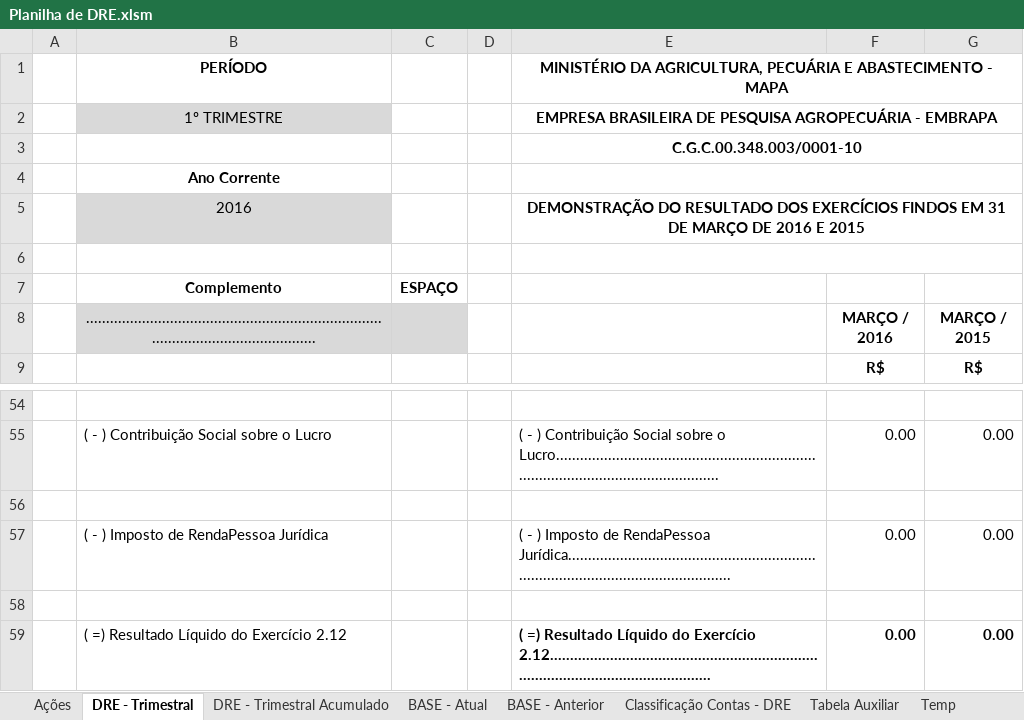
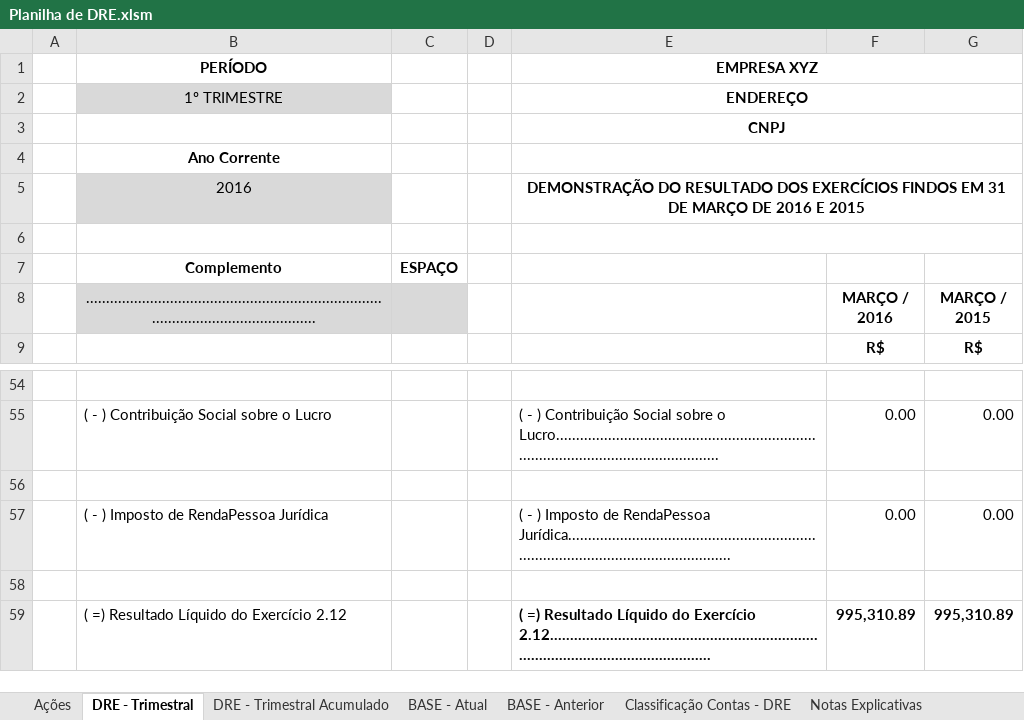
Before and after one commit to excelguru/dre, an Excel workbook: Planilha de DRE.xlsm, sheet DRE - Trimestral, drawn as a sheet; only a part is shown, gaps mark what is left out; values as stored, in another font and other column widths than the file's, no borders; charts and pictures and table styles not drawn; the diff covers the shown part only; the diff names each change by its address in the sheet, - before the commit and + after, or states it on an @@ line.

Commit message:
Inserção de NOTAS EXPLICATIVAS

```diff
--- a/Planilha de DRE.xlsm (sheet DRE - Trimestral)
+++ b/Planilha de DRE.xlsm (sheet DRE - Trimestral)
+sheet tab: Notas Explicativas
-E1: MINISTÉRIO DA AGRICULTURA, PECUÁRIA E ABASTECIMENTO - MAPA
+E1: EMPRESA XYZ
-E2: EMPRESA BRASILEIRA DE PESQUISA AGROPECUÁRIA - EMBRAPA
+E2: ENDEREÇO
-E3: C.G.C.00.348.003/0001-10
+E3: CNPJ
-F59 (MARÇO / 2016): 0.00
+F59 (MARÇO / 2016): 995,310.89
-G59 (MARÇO / 2015): 0.00
+G59 (MARÇO / 2015): 995,310.89
```
Also changed, not shown: 16 edited cells elsewhere in this sheet, sheet BASE - Anterior, sheet Classificação Contas - DRE, sheet BASE - Atual, sheet DRE - Trimestral Acumulado, charts or pictures.
